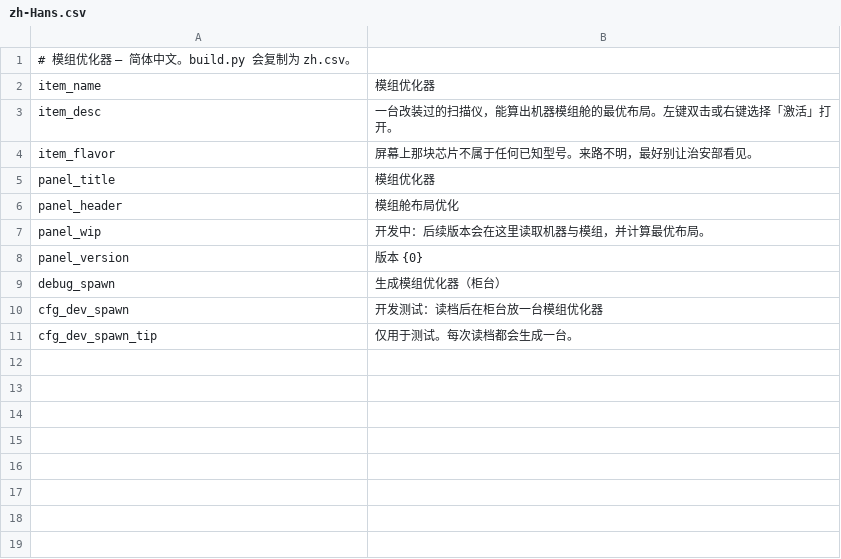
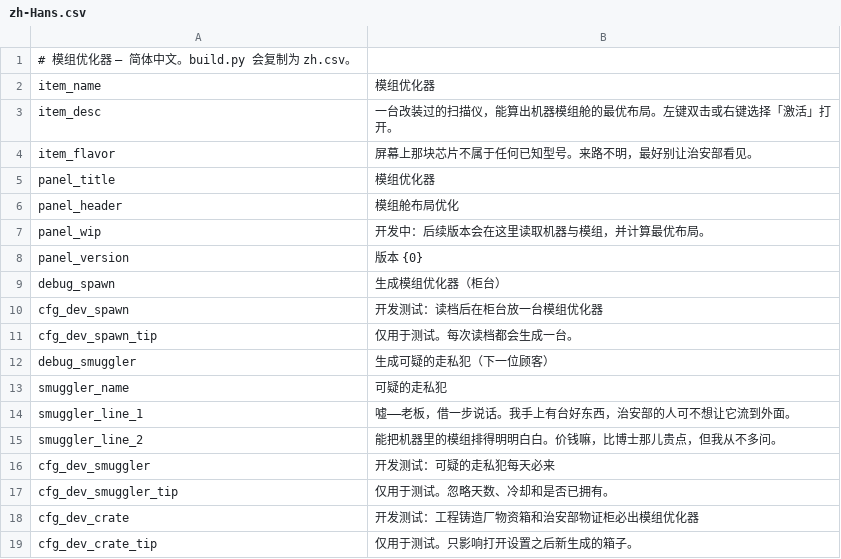
Before and after one commit to Ghostflamez/ModePuzzle_SteamMod, a CSV file: Localization/zh-Hans.csv, drawn as a sheet; the diff names each change by its address in the sheet, - before the commit and + after, or states it on an @@ line.

```diff
--- a/Localization/zh-Hans.csv
+++ b/Localization/zh-Hans.csv
+row 12: debug_smuggler | 生成可疑的走私犯（下一位顾客）
+row 13: smuggler_name | 可疑的走私犯
+row 14: smuggler_line_1 | 嘘——老板，借一步说话。我手上有台好东西，治安部的人可不想让它流到外面。
+row 15: smuggler_line_2 | 能把机器里的模组排得明明白白。价钱嘛，比博士那儿贵点，但我从不多问。
+row 16: cfg_dev_smuggler | 开发测试：可疑的走私犯每天必来
+row 17: cfg_dev_smuggler_tip | 仅用于测试。忽略天数、冷却和是否已拥有。
+row 18: cfg_dev_crate | 开发测试：工程铸造厂物资箱和治安部物证柜必出模组优化器
+row 19: cfg_dev_crate_tip | 仅用于测试。只影响打开设置之后新生成的箱子。
```
Also changed, not shown: Localization/en.csv, 9 other files.
